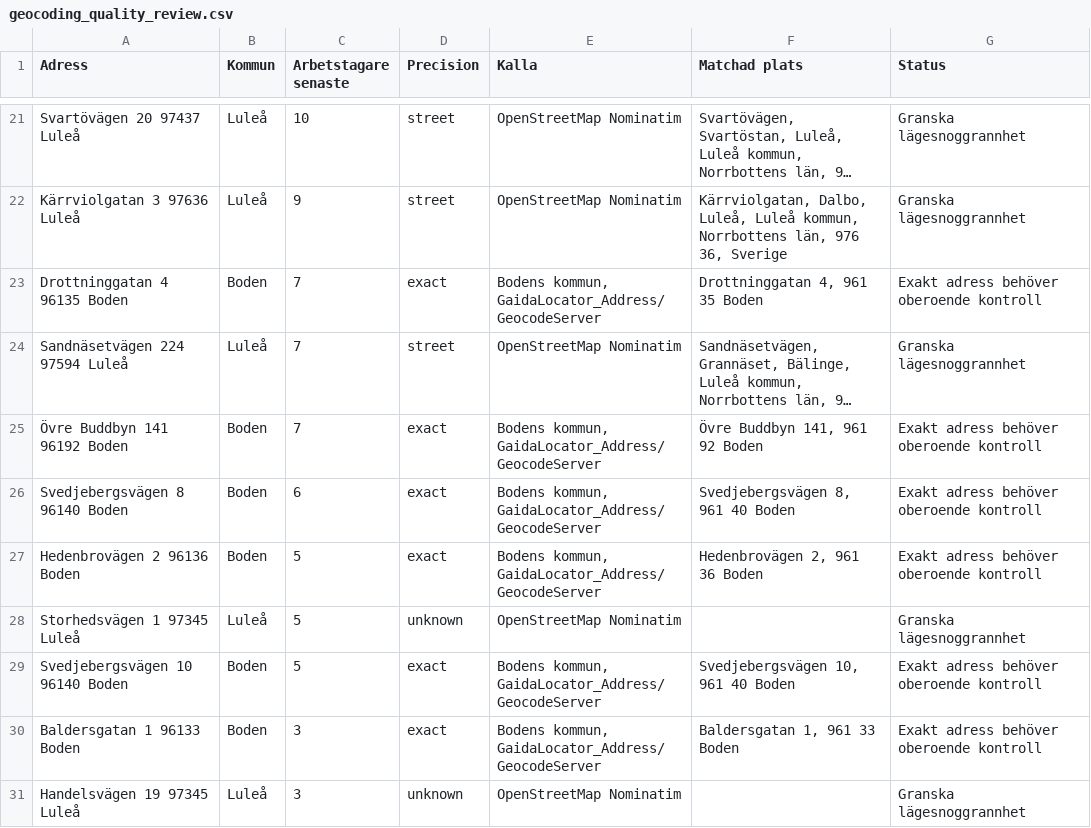
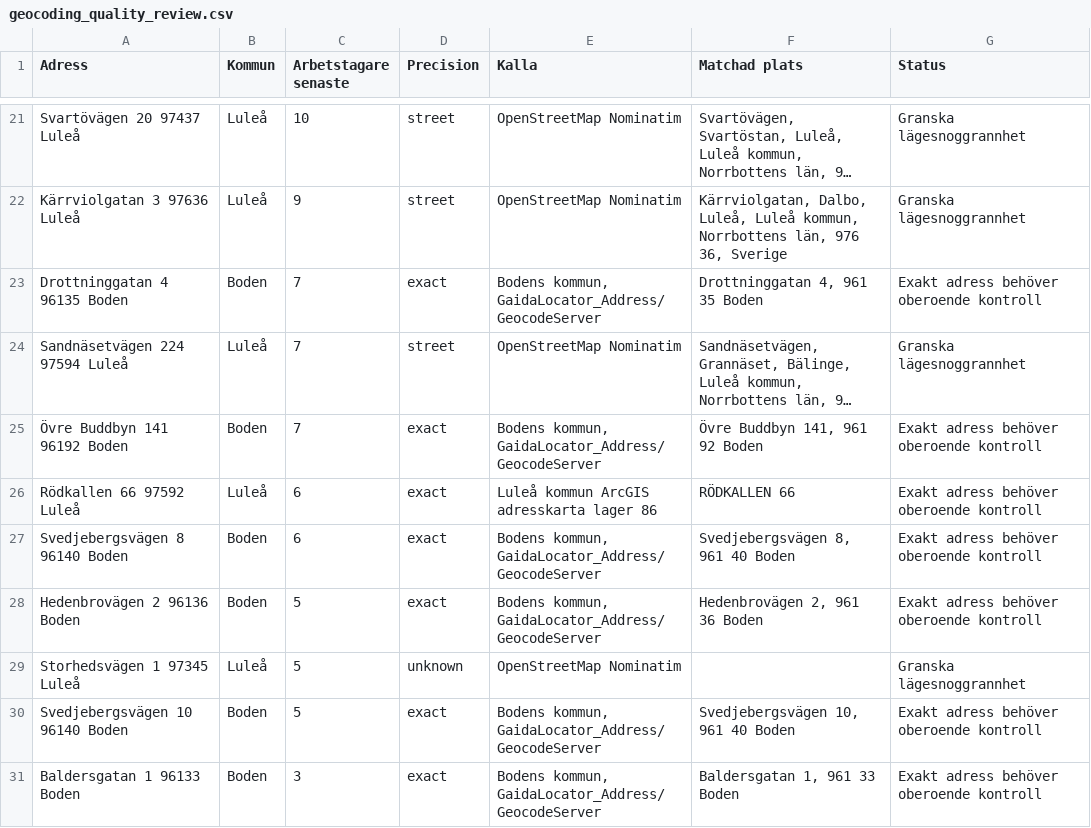
Before and after one commit to Lulea-statistik/Statistik-utstationering, a CSV file: data/geocoding_quality_review.csv, drawn as a sheet; only a part is shown, gaps mark what is left out; the shorter side is filled out with more unchanged rows; long unchanged cells end in …; the diff names each change by its address in the sheet, - before the commit and + after, or states it on an @@ line.

```diff
--- a/data/geocoding_quality_review.csv
+++ b/data/geocoding_quality_review.csv
+row 26: Rödkallen 66 97592 Luleå | Luleå | 6 | exact | Luleå kommun ArcGIS adresskarta lager 86 | RÖDKALLEN 66 | Exakt adress behöver oberoende kontroll
```
Also changed, not shown: data/geocoding_review.csv, data/rodkallen_address_probe.csv, 1 other file.
